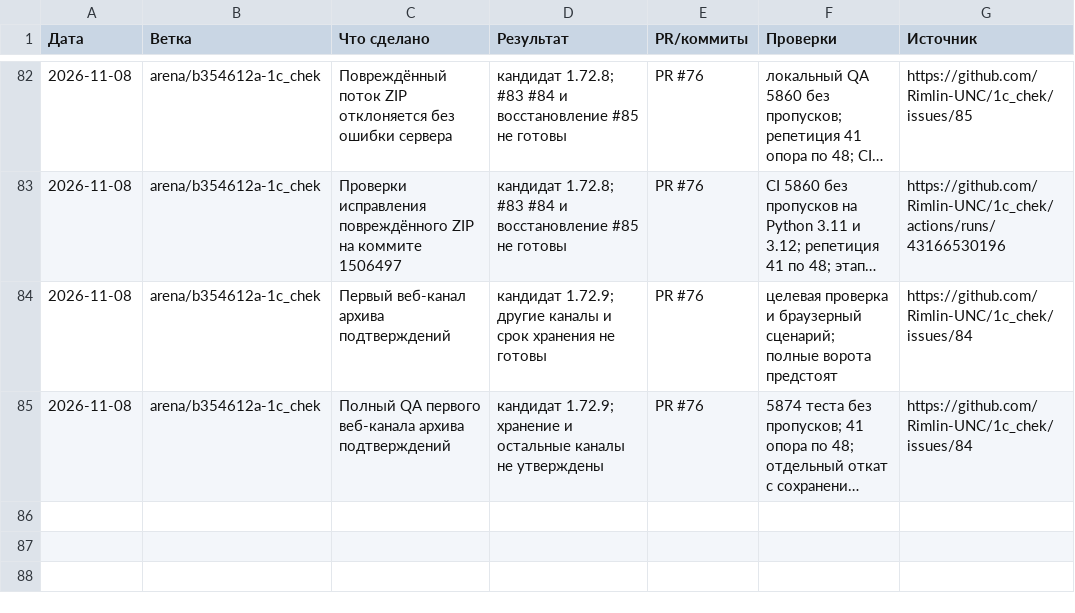
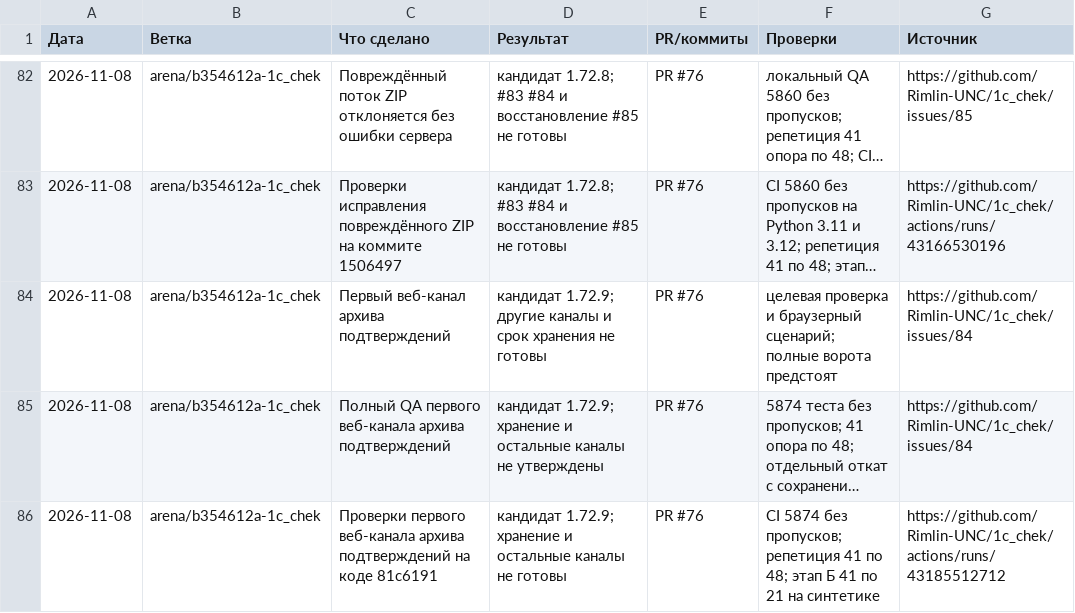
Before and after one commit to Rimlin-UNC/1c_chek, a CSV file: docs/kb/08_session_journal.csv, drawn as a sheet; only a part is shown, gaps mark what is left out; long unchanged cells end in …; the diff names each change by its address in the sheet, - before the commit and + after, or states it on an @@ line.

Commit message:
Документация: QA первого канала архива оферты
Co-authored-by: arena-agent <297053741+arena-agent@users.noreply.github.com>

```diff
--- a/docs/kb/08_session_journal.csv
+++ b/docs/kb/08_session_journal.csv
+row 86: 2026-11-08 | arena/b354612a-1c_chek | Проверки первого веб-канала архива подтверждений на коде 81c6191 | кандидат 1.72.9; хранение и остальные каналы не готовы | PR #76 | CI 5874 без пропусков; репетиция 41 по 48; этап Б 41 по 21 на синтетике | https://github.com/Rimlin-UNC/1c_chek/actions/runs/43185512712
```
Also changed, not shown: docs/kb/09_releases.csv, 2 other files.
